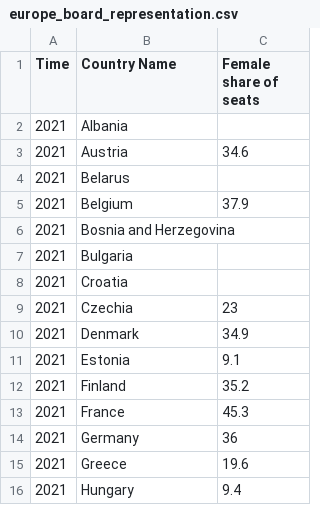
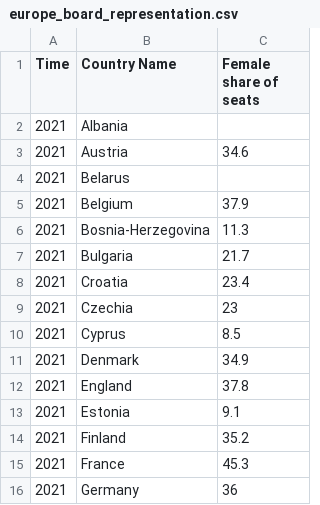
Before and after one commit to mayawesthorp/mayawesthorp.github.io, a CSV file: europe_board_representation.csv, drawn as a sheet; only a part is shown; the shorter side is filled out with more unchanged rows; the diff covers the shown part only.

```diff
--- a/europe_board_representation.csv
+++ b/europe_board_representation.csv
@@ -5,7 +5,9 @@
 2021,Belgium,37.9
-2021,Bosnia and Herzegovina,
-2021,Bulgaria,
-2021,Croatia,
+2021,Bosnia-Herzegovina,11.3
+2021,Bulgaria,21.7
+2021,Croatia,23.4
 2021,Czechia,23
+2021,Cyprus,8.5
 2021,Denmark,34.9
+2021,England,37.8
 2021,Estonia,9.1
```
Also changed, not shown: 7 added rows and 1 edited cell elsewhere in this file.
